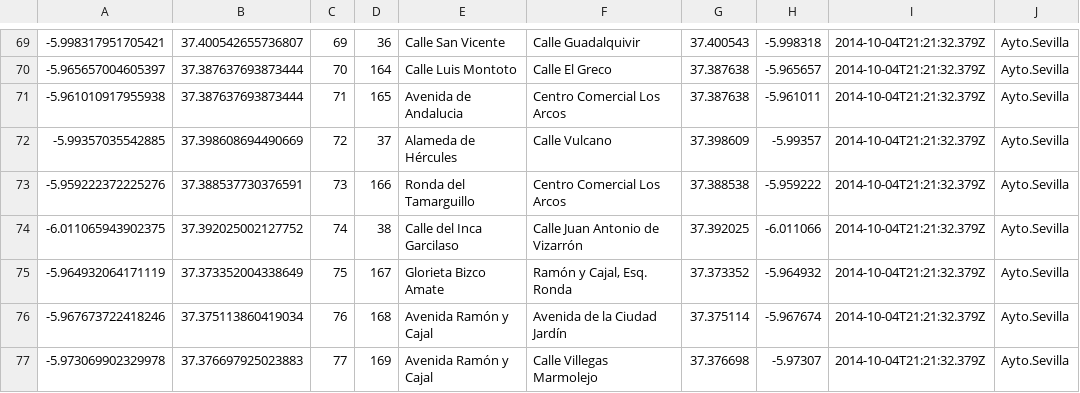
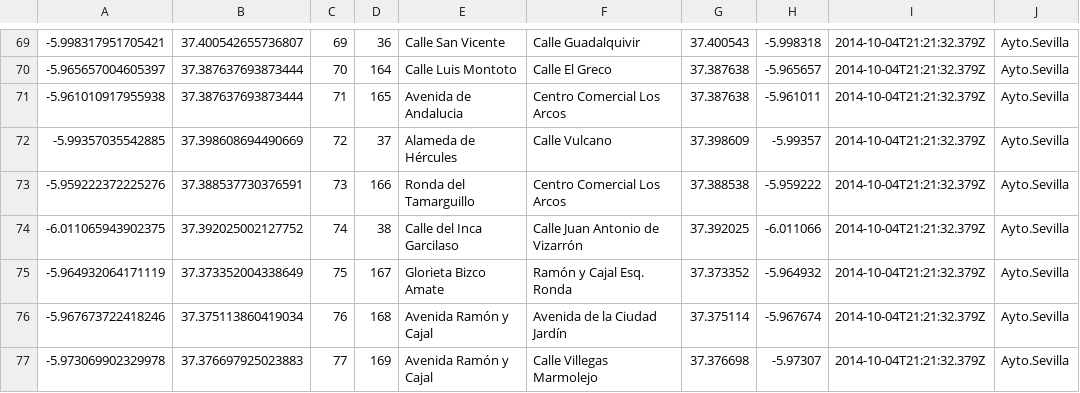
Before and after one commit to SeviciPredictive/SeviciPredictive, a CSV file: app/src/main/res/raw/estaciones_sevici.csv, drawn as a sheet; only a part is shown, gaps mark what is left out; the diff names each change by its address in the sheet, - before the commit and + after, or states it on an @@ line.

```diff
--- a/app/src/main/res/raw/estaciones_sevici.csv
+++ b/app/src/main/res/raw/estaciones_sevici.csv
-F75: Ramón y Cajal, Esq. Ronda
+F75: Ramón y Cajal Esq. Ronda
```
Also changed, not shown: 1 other file.
